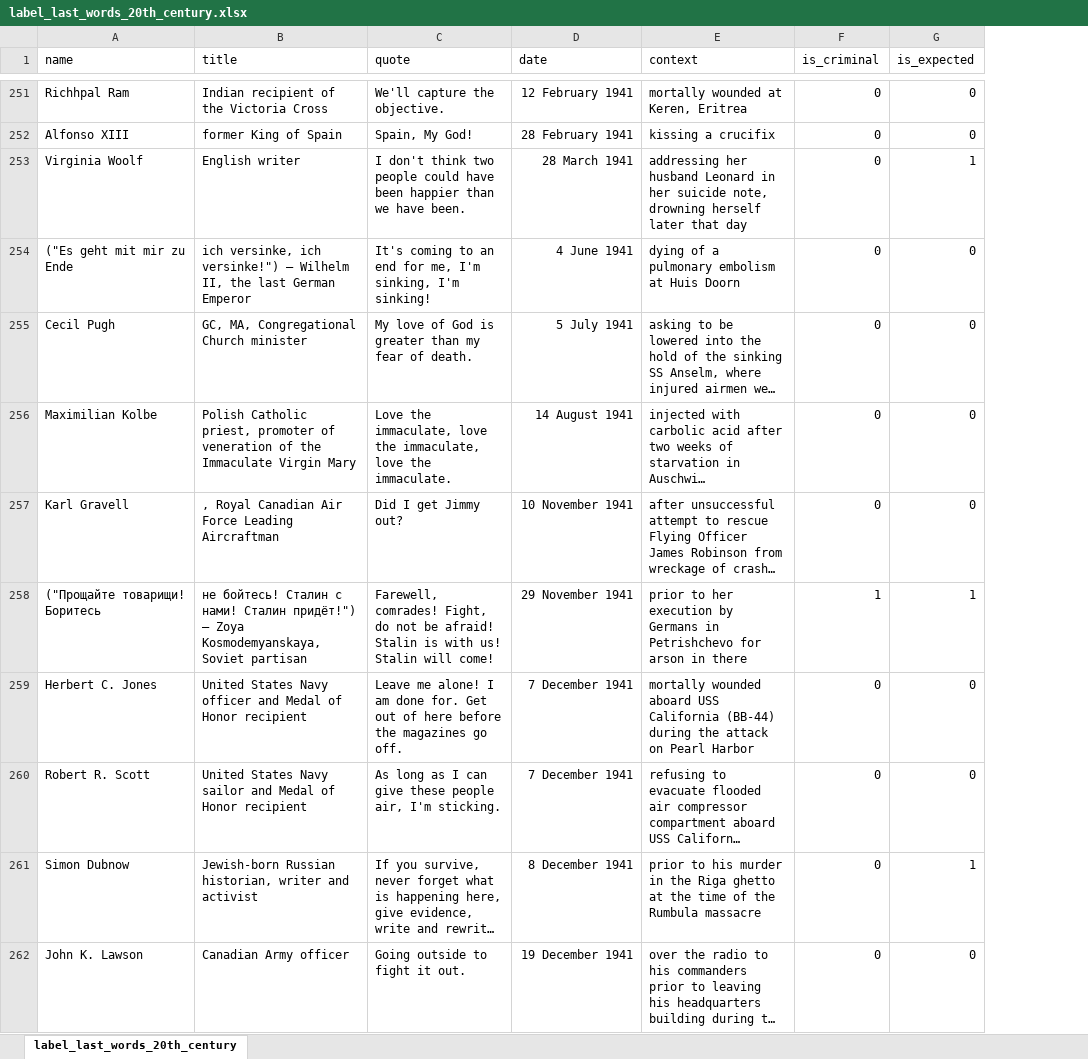
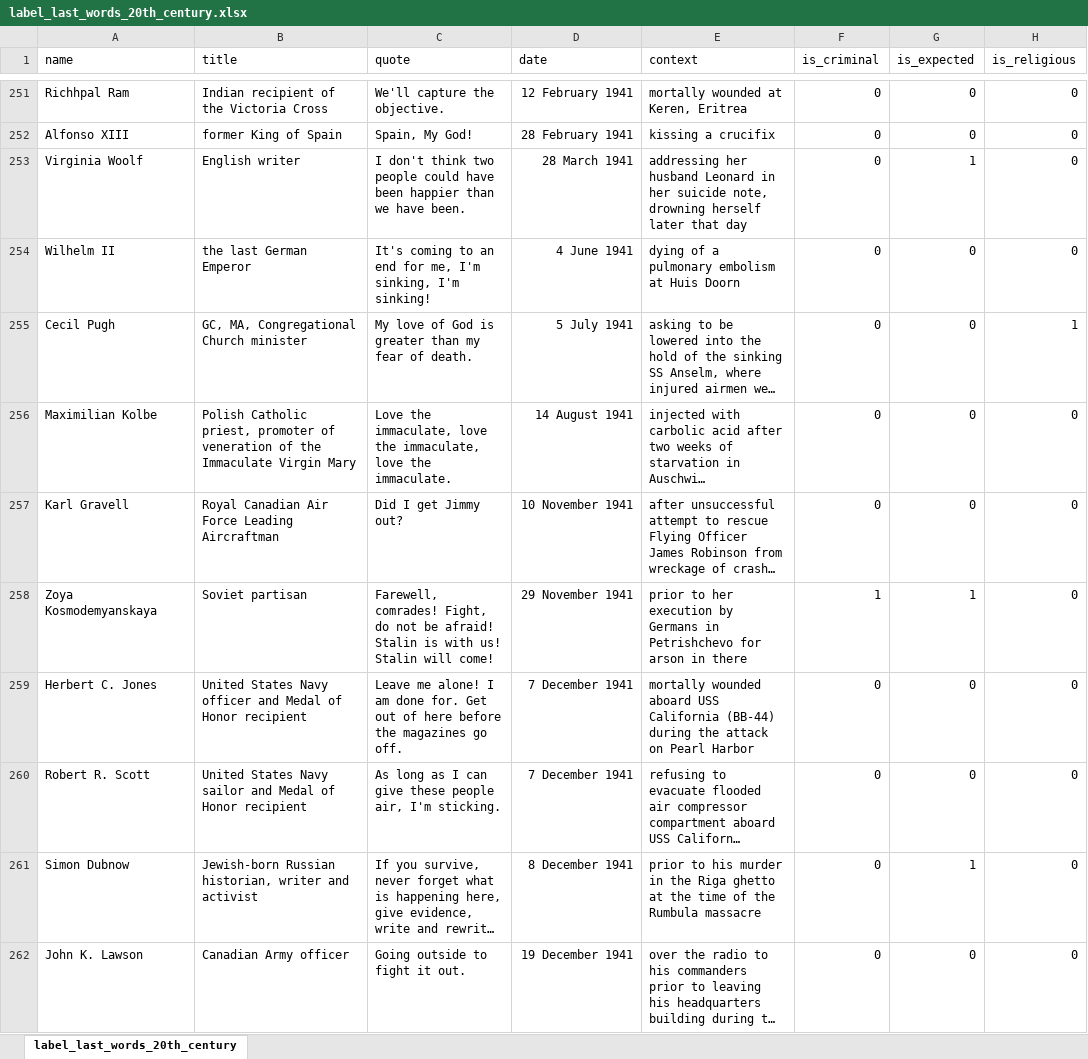
Before and after one commit to jp2249/5400-Final-Project, an Excel workbook: labeled_wiki_data/label_last_words_20th_century.xlsx, sheet label_last_words_20th_century, drawn as a sheet; only a part is shown, gaps mark what is left out; long unchanged cells end in …; values as stored, in another font and other column widths than the file's, no borders; charts and pictures not drawn; the diff covers the shown part only; the diff names each change by its address in the sheet, - before the commit and + after, or states it on an @@ line.

```diff
--- a/labeled_wiki_data/label_last_words_20th_century.xlsx (sheet label_last_words_20th_century)
+++ b/labeled_wiki_data/label_last_words_20th_century.xlsx (sheet label_last_words_20th_century)
+column H (is_religious), rows 251-262: 0 | 0 | 0 | 0 | 1 | 0 | 0 | 0 | 0 | 0 | 0 | 0
-A254 (name): ("Es geht mit mir zu Ende
+A254 (name): Wilhelm II
-B254 (title): ich versinke, ich versinke!") — Wilhelm II, the last German Emperor
+B254 (title): the last German Emperor
-B257 (title): , Royal Canadian Air Force Leading Aircraftman
+B257 (title): Royal Canadian Air Force Leading Aircraftman
-A258 (name): ("Прощайте товарищи! Боритесь
+A258 (name): Zoya Kosmodemyanskaya
-B258 (title): не бойтесь! Сталин с нами! Сталин придёт!") — Zoya Kosmodemyanskaya, Soviet partisan
+B258 (title): Soviet partisan
```
Also changed, not shown: 14 added rows, 1 removed row and 154 edited cells elsewhere in this sheet, charts or pictures, labeled_wiki_data/label_last_words_18th_century.xlsx, labeled_wiki_data/label_last_words_21st_century.xlsx, 14 other files.
